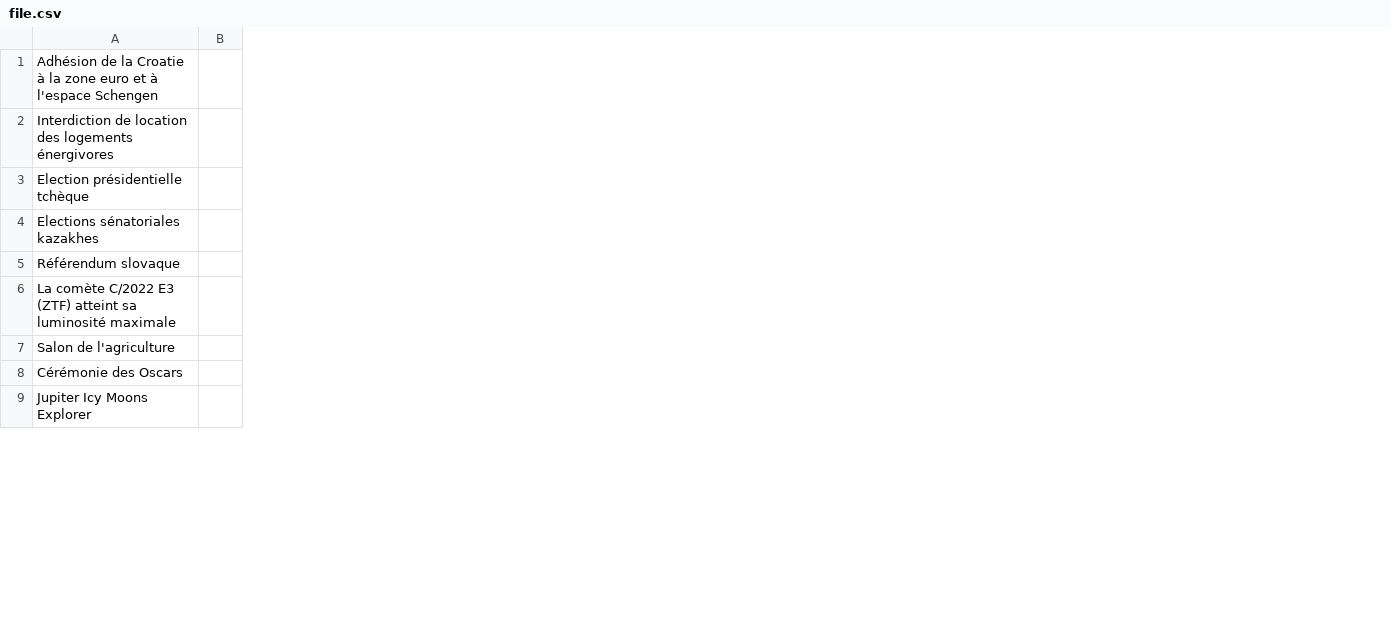
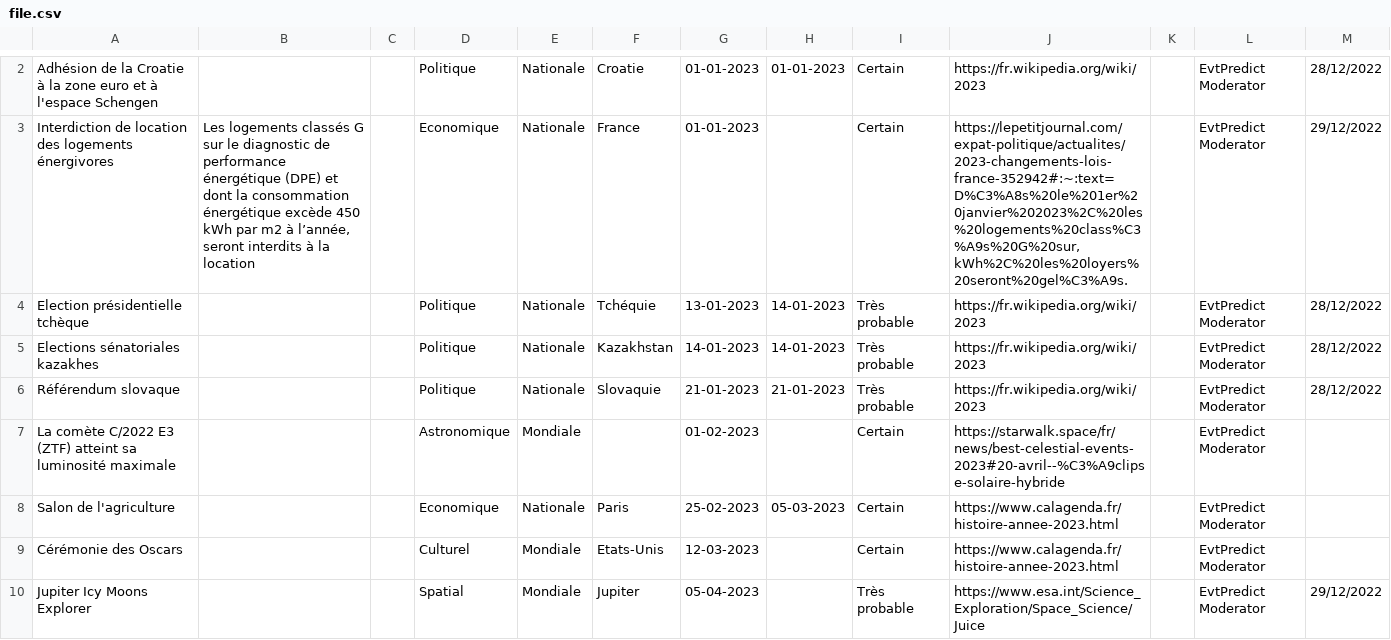
Before and after one commit to eventpredict/data, a CSV file: file.csv, drawn as a sheet; only a part is shown, gaps mark what is left out; removed rows and columns are numbered as before the commit, all else as after; the diff covers the shown part only; the diff names each change by its address in the sheet, - before the commit and + after, or states it on an @@ line.

Commit message:
Update file.csv

```diff
--- a/file.csv
+++ b/file.csv
-column B, empty
+column B, row 3: Les logements classés G sur le diagnostic de performance énergétique (DPE) et dont la consommation énergétique excède 450 kWh par m2 à l’année, seront interdits à la location
+column C, empty
+column D, rows 2-10: Politique | Economique | Politique | Politique | Politique | Astronomique | Economique | Culturel | Spatial
+column E, rows 2-10: Nationale | Nationale | Nationale | Nationale | Nationale | Mondiale | Nationale | Mondiale | Mondiale
+column F, rows 2-10: Croatie | France | Tchéquie | Kazakhstan | Slovaquie |  | Paris | Etats-Unis | Jupiter
+column G, rows 2-10: 01-01-2023 | 01-01-2023 | 13-01-2023 | 14-01-2023 | 21-01-2023 | 01-02-2023 | 25-02-2023 | 12-03-2023 | 05-04-2023
+column H, rows 2-8: 01-01-2023 |  | 14-01-2023 | 14-01-2023 | 21-01-2023 |  | 05-03-2023
+column I, rows 2-10: Certain | Certain | Très probable | Très probable | Très probable | Certain | Certain | Certain | Très probable
+column J, rows 2-10: https://fr.wikipedia.org/wiki/2023 | https://lepetitjournal.com/expat-politique/actualites/2023-changements-lois-france-352942#:~:text=D%C3%A8s%20le%201er%20janvier%202023%2C%20les%20logements%20class%C3%A9s%20G%20sur,kWh%2C%20les%20loyers%20seront%20gel%C3%A9s. | https://fr.wikipedia.org/wiki/2023 | https://fr.wikipedia.org/wiki/2023 | https://fr.wikipedia.org/wiki/2023 | https://starwalk.space/fr/news/best-celestial-events-2023#20-avril--%C3%A9clipse-solaire-hybride | https://www.calagenda.fr/histoire-annee-2023.html | https://www.calagenda.fr/histoire-annee-2023.html | https://www.esa.int/Science_Exploration/Space_Science/Juice
+column K, empty
+column L, rows 2-10: all EvtPredict Moderator
+column M, rows 2-10: 28/12/2022 | 29/12/2022 | 28/12/2022 | 28/12/2022 | 28/12/2022 |  |  |  | 29/12/2022
```
Also changed, not shown: 1 added row elsewhere in this file.
